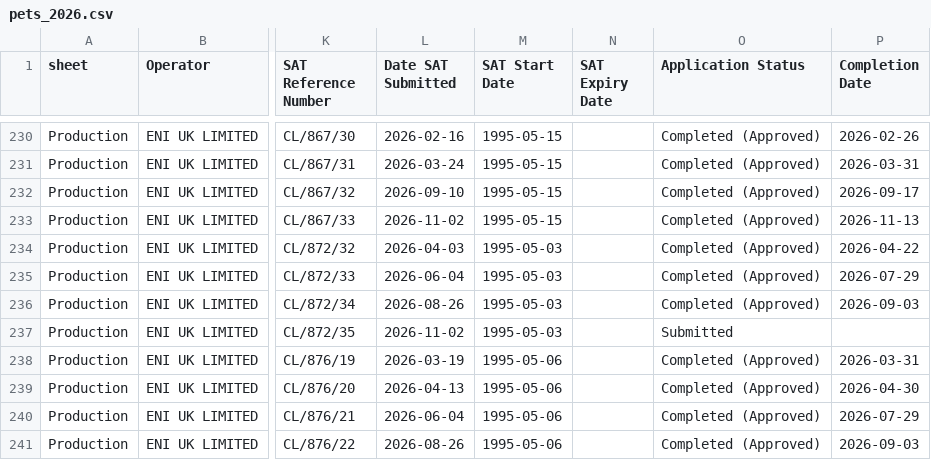
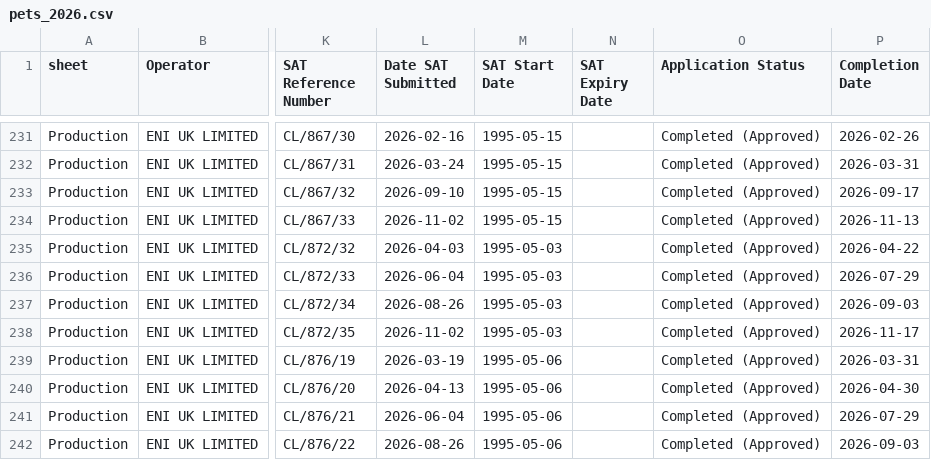
Before and after one commit to pushpingeo/simops-radar, a CSV file: raw/pets/pets_2026.csv, drawn as a sheet; only a part is shown, gaps mark what is left out; addresses are those after the commit; the diff covers the shown part only; the diff names each change by its address in the sheet, - before the commit and + after, or states it on an @@ line.

```diff
--- a/raw/pets/pets_2026.csv
+++ b/raw/pets/pets_2026.csv
-O238 (Application Status): Submitted
+O238 (Application Status): Completed (Approved)
-P238 (Completion Date): (empty)
+P238 (Completion Date): 2026-11-17
```
Also changed, not shown: 14 added rows and 23 edited cells elsewhere in this file, 4 other files.
